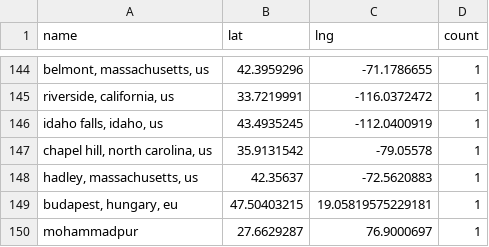
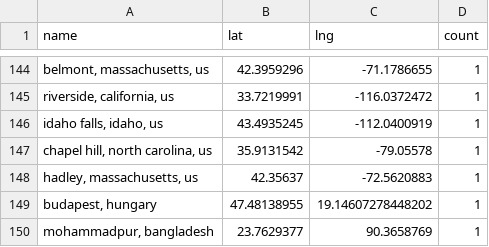
Before and after one commit to USRSE/usrse-map, a CSV file: _data/locations.csv, drawn as a sheet; only a part is shown, gaps mark what is left out; removed rows and columns are numbered as before the commit, all else as after; the diff names each change by its address in the sheet, - before the commit and + after, or states it on an @@ line.

```diff
--- a/_data/locations.csv
+++ b/_data/locations.csv
-row 149: budapest, hungary, eu | 47.50403215 | 19.05819575229181 | 1
-row 150: mohammadpur | 27.6629287 | 76.9000697 | 1
+row 149: budapest, hungary | 47.48138955 | 19.14607278448202 | 1
+row 150: mohammadpur, bangladesh | 23.7629377 | 90.3658769 | 1
```
